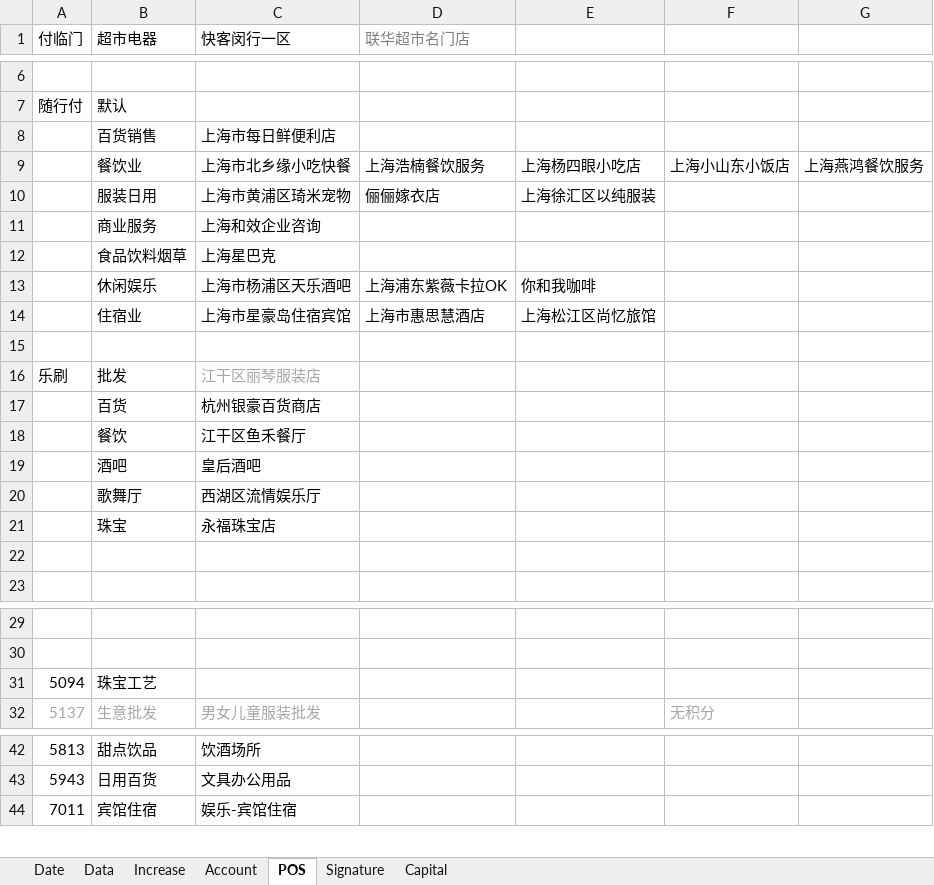
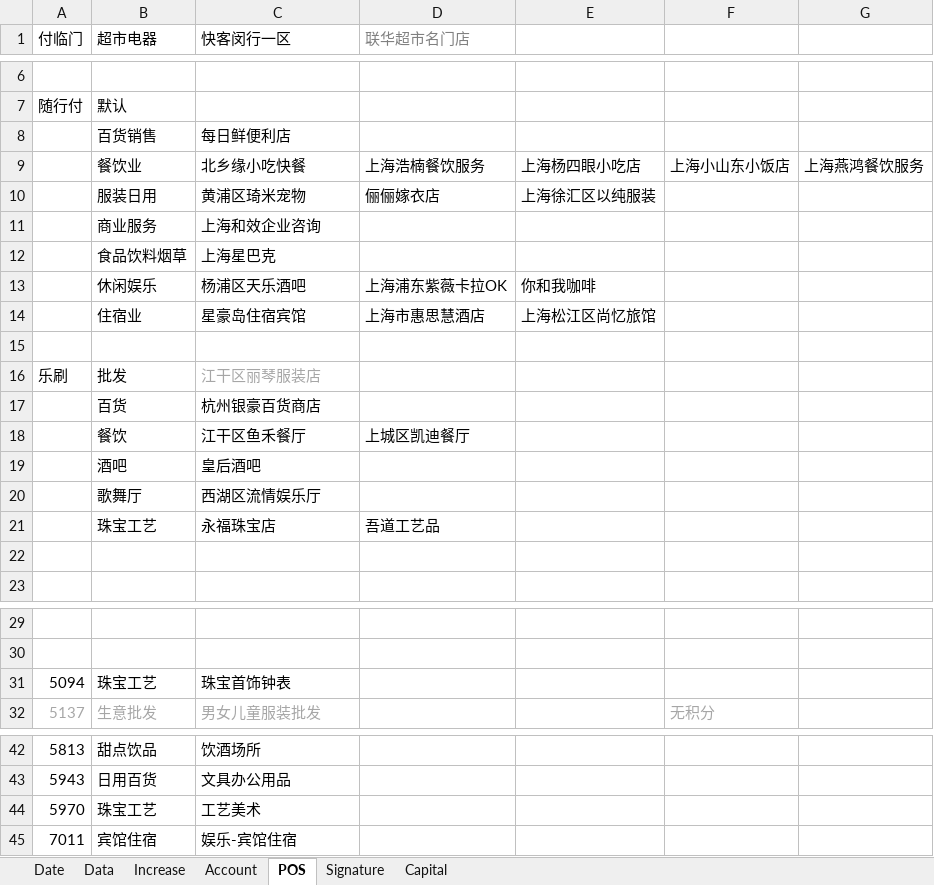
Before and after one commit to dreamingodd/useful_txt, an Excel workbook: credit_card.xlsx, sheet POS, drawn as a sheet; only a part is shown, gaps mark what is left out; values as stored, in another font and other column widths than the file's, no borders; the diff names each change by its address in the sheet, - before the commit and + after, or states it on an @@ line.

Commit message:
merchant

```diff
--- a/credit_card.xlsx (sheet POS)
+++ b/credit_card.xlsx (sheet POS)
-C8 (快客闵行一区): 上海市每日鲜便利店
+C8 (快客闵行一区): 每日鲜便利店
-C9 (快客闵行一区): 上海市北乡缘小吃快餐
+C9 (快客闵行一区): 北乡缘小吃快餐
-C10 (快客闵行一区): 上海市黄浦区琦米宠物
+C10 (快客闵行一区): 黄浦区琦米宠物
-C13 (快客闵行一区): 上海市杨浦区天乐酒吧
+C13 (快客闵行一区): 杨浦区天乐酒吧
-C14 (快客闵行一区): 上海市星豪岛住宿宾馆
+C14 (快客闵行一区): 星豪岛住宿宾馆
-D18 (联华超市名门店): (empty)
+D18 (联华超市名门店): 上城区凯迪餐厅
-B21 (超市电器): 珠宝
+B21 (超市电器): 珠宝工艺
-D21 (联华超市名门店): (empty)
+D21 (联华超市名门店): 吾道工艺品
-C31 (快客闵行一区): (empty)
+C31 (快客闵行一区): 珠宝首饰钟表
+row 44: 5970 | 珠宝工艺 | 工艺美术
```
Also changed, not shown: sheet Account.
